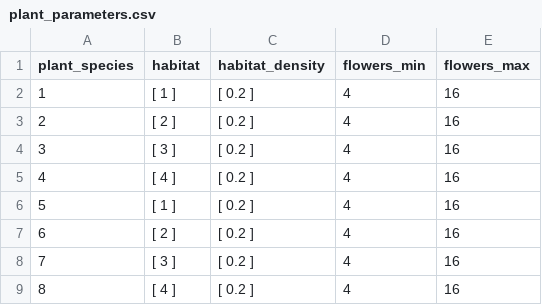
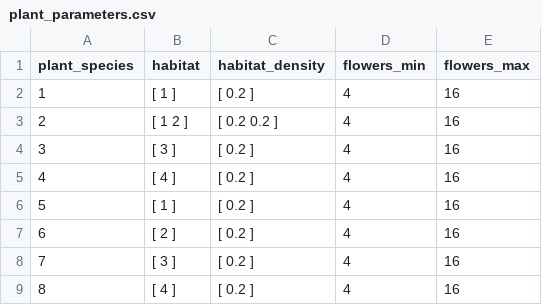
Before and after one commit to EcoComplex/pollinatorsNL, a CSV file: plant_parameters.csv, drawn as a sheet.

```diff
--- a/plant_parameters.csv
+++ b/plant_parameters.csv
@@ -2,3 +2,3 @@ plant_species,habitat,habitat_density,flowers_min,flowers_max
 1,[ 1  ],[ 0.2 ],4,16
-2,[ 2 ],[ 0.2 ],4,16
+2,[ 1 2 ],[ 0.2 0.2 ],4,16
 3,[ 3 ],[ 0.2 ],4,16
```
Also changed, not shown: pollinator_parameters.csv, 1 other file.
